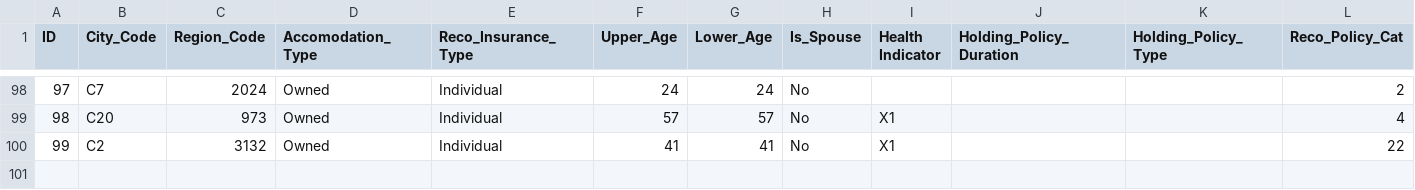
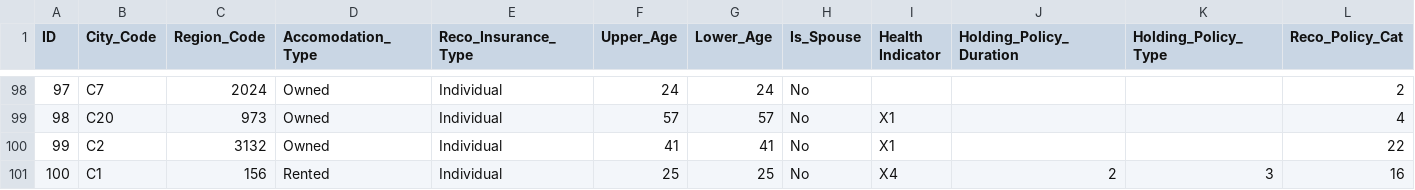
Before and after one commit to KishaniKandasamy/Health-Insurance-Lead-Prediction, a CSV file: train.csv, drawn as a sheet; only a part is shown, gaps mark what is left out; rows hold the shown columns only; the diff names each change by its address in the sheet, - before the commit and + after, or states it on an @@ line.

```diff
--- a/train.csv
+++ b/train.csv
+row 101: 100 | C1 | 156 | Rented | Individual | 25 | 25 | No | X4 | 2 | 3 | 16
```
Also changed, not shown: 2 other files.
